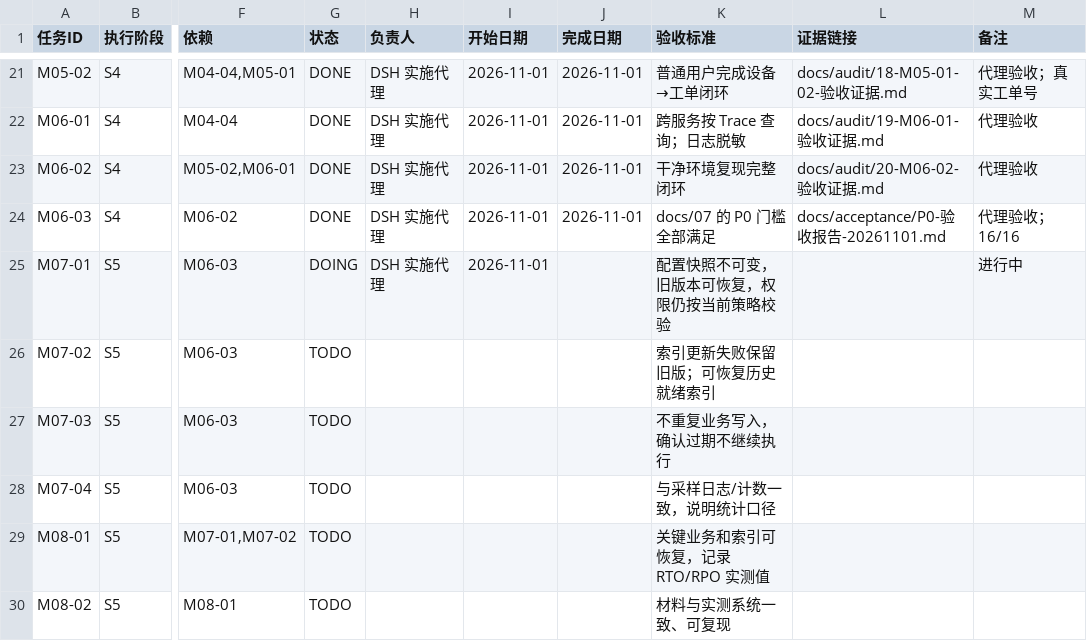
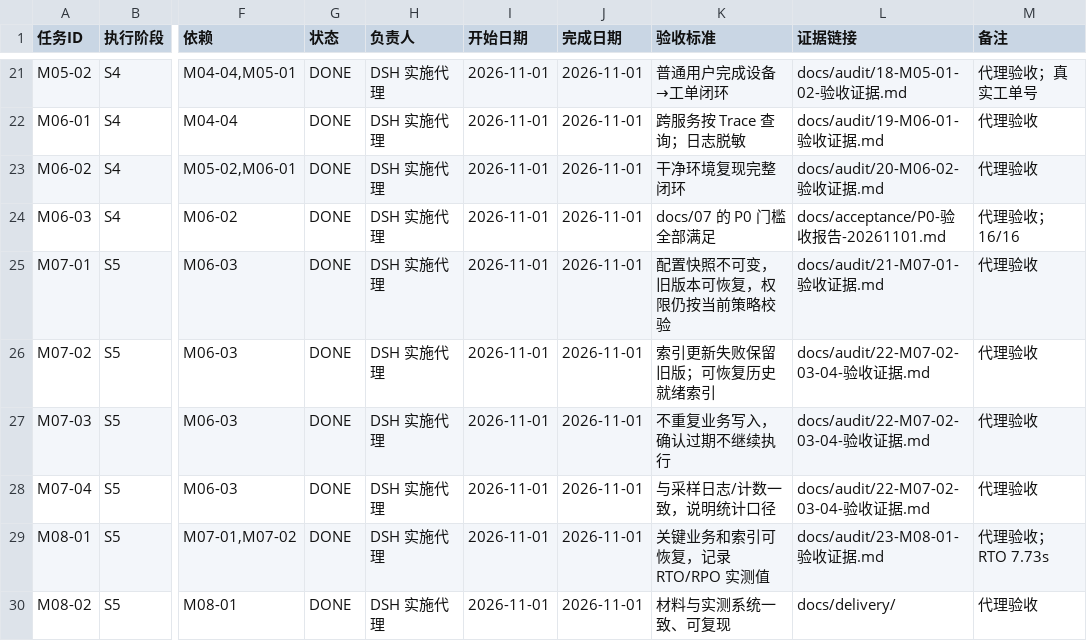
Before and after one commit to mike1344/flowai-enterprise, a CSV file: progress/任务总表.csv, drawn as a sheet; only a part is shown, gaps mark what is left out; the diff names each change by its address in the sheet, - before the commit and + after, or states it on an @@ line.

```diff
--- a/progress/任务总表.csv
+++ b/progress/任务总表.csv
-G25 (状态): DOING
+G25 (状态): DONE
-J25:J30 (完成日期): (empty)
+J25:J30 (完成日期): 2026-11-01
-L25 (证据链接): (empty)
+L25 (证据链接): docs/audit/21-M07-01-验收证据.md
-M25 (备注): 进行中
+M25 (备注): 代理验收
-G26:G30 (状态): TODO
+G26:G30 (状态): DONE
-H26:H30 (负责人): (empty)
+H26:H30 (负责人): DSH 实施代理
-I26:I30 (开始日期): (empty)
+I26:I30 (开始日期): 2026-11-01
-L26:L28 (证据链接): (empty)
+L26:L28 (证据链接): docs/audit/22-M07-02-03-04-验收证据.md
-M26:M28 (备注): (empty)
+M26:M28 (备注): 代理验收
-L29 (证据链接): (empty)
+L29 (证据链接): docs/audit/23-M08-01-验收证据.md
-M29 (备注): (empty)
+M29 (备注): 代理验收；RTO 7.73s
-L30 (证据链接): (empty)
+L30 (证据链接): docs/delivery/
-M30 (备注): (empty)
+M30 (备注): 代理验收
```
Also changed, not shown: 27 other files.
